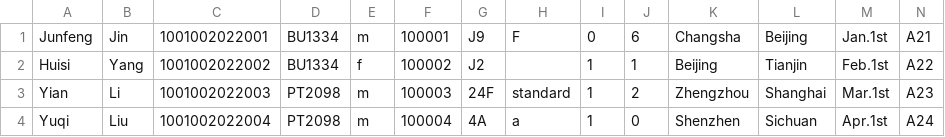
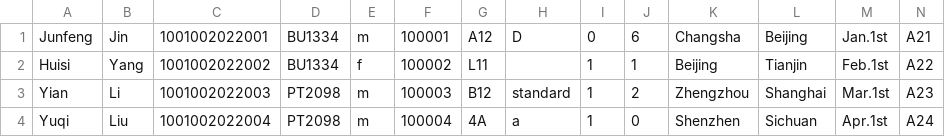
Before and after one commit to youyang-617/javafx_flight_check_in, a CSV file: src/main/resources/com/example/demo1/Customer_information.csv, drawn as a sheet.

```diff
--- a/src/main/resources/com/example/demo1/Customer_information.csv
+++ b/src/main/resources/com/example/demo1/Customer_information.csv
@@ -1,4 +1,4 @@
-Junfeng,Jin,1001002022001,BU1334,m,100001,J9,F,0,6,Changsha,Beijing,Jan.1st,A21
-Huisi,Yang,1001002022002,BU1334,f,100002,J2, ,1,1,Beijing,Tianjin,Feb.1st,A22
-Yian,Li,1001002022003,PT2098,m,100003,24F,standard,1,2,Zhengzhou,Shanghai,Mar.1st,A23
+Junfeng,Jin,1001002022001,BU1334,m,100001,A12,D,0,6,Changsha,Beijing,Jan.1st,A21
+Huisi,Yang,1001002022002,BU1334,f,100002,L11, ,1,1,Beijing,Tianjin,Feb.1st,A22
+Yian,Li,1001002022003,PT2098,m,100003,B12,standard,1,2,Zhengzhou,Shanghai,Mar.1st,A23
 Yuqi,Liu,1001002022004,PT2098,m,100004,4A,a,1,0,Shenzhen,Sichuan,Apr.1st,A24
```
Also changed, not shown: src/main/resources/com/example/demo1/temp.csv, 5 other files.
